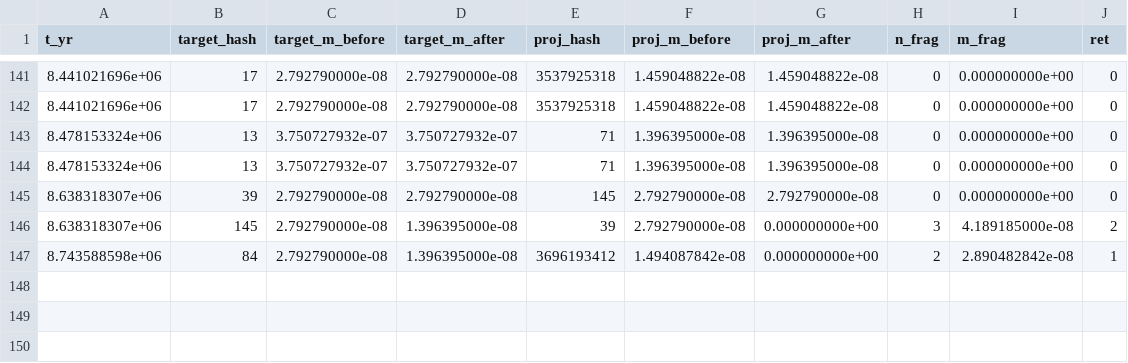
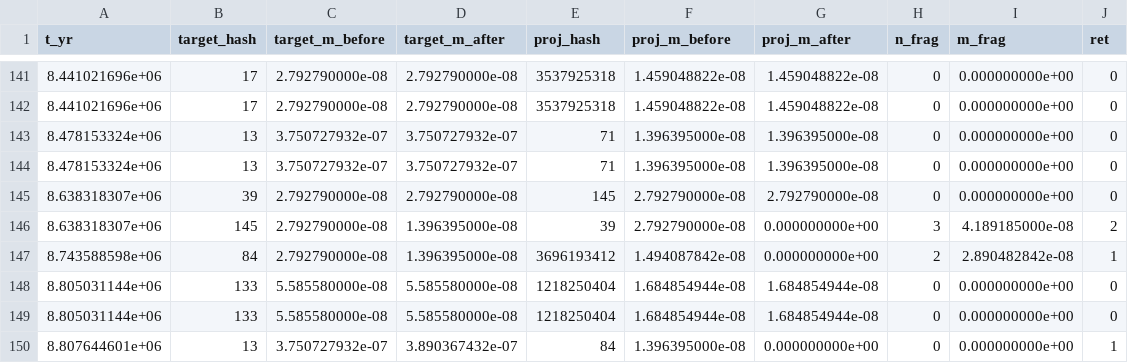
Before and after one commit to NavigatorsLog/Celestial-Modeling, a CSV file: results/pd12/p14_f1/collision_log.csv, drawn as a sheet; only a part is shown, gaps mark what is left out.

```diff
--- a/results/pd12/p14_f1/collision_log.csv
+++ b/results/pd12/p14_f1/collision_log.csv
@@ -147 +147,4 @@ t_yr,target_hash,target_m_before,target_m_after,proj_hash,proj_m_before,proj_m_a
 8.743588598e+06,84,2.792790000e-08,1.396395000e-08,3696193412,1.494087842e-08,0.000000000e+00,2,2.890482842e-08,1
+8.805031144e+06,133,5.585580000e-08,5.585580000e-08,1218250404,1.684854944e-08,1.684854944e-08,0,0.000000000e+00,0
+8.805031144e+06,133,5.585580000e-08,5.585580000e-08,1218250404,1.684854944e-08,1.684854944e-08,0,0.000000000e+00,0
+8.807644601e+06,13,3.750727932e-07,3.890367432e-07,84,1.396395000e-08,0.000000000e+00,0,0.000000000e+00,1
```
Also changed, not shown: results/pd12/c05_f1/progress.csv, results/pd12/p14_f1/progress.csv, 55 other files.
